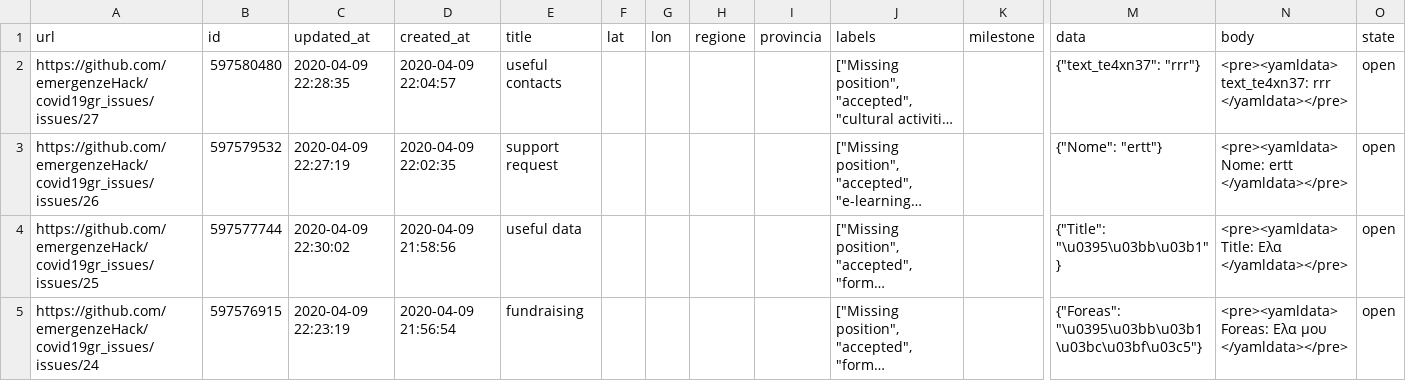
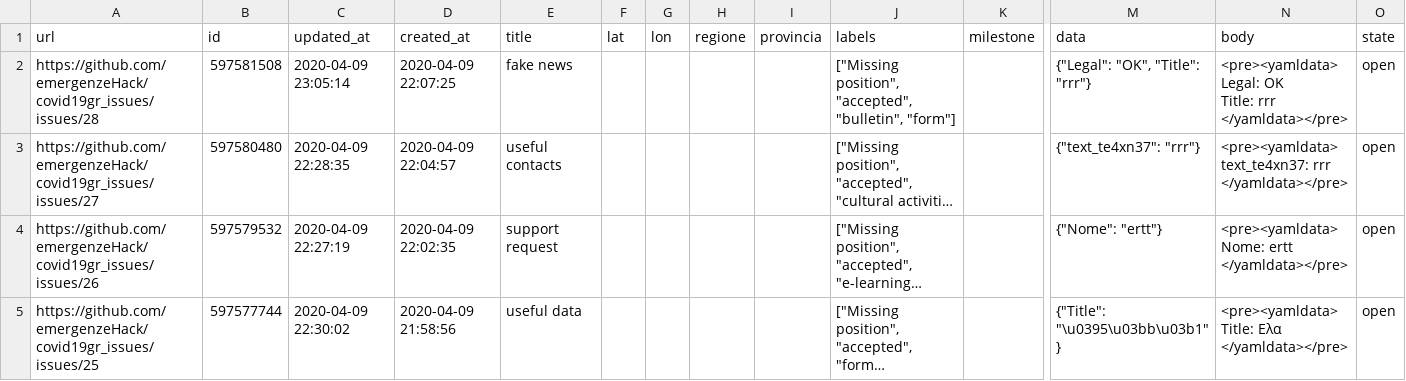
Before and after one commit to emergenzeHack/covid19gr_data, a CSV file: issues.csv, drawn as a sheet; only a part is shown, gaps mark what is left out; the shorter side is filled out with more unchanged rows; long unchanged cells end in …; rows hold the shown columns only; ↵ is a line break in a cell; the diff names each change by its address in the sheet, - before the commit and + after, or states it on an @@ line.

```diff
--- a/issues.csv
+++ b/issues.csv
+row 2: https://github.com/emergenzeHack/covid19gr_issues/issues/28 | 597581508 | 2020-04-09 23:05:14 | 2020-04-09 22:07:25 | fake news |  |  |  |  | ["Missing position", "accepted", "bulletin", "form"] |  | {"Legal": "OK", "Title": "rrr"} | <pre><yamldata> ↵ Legal: OK ↵ Title: rrr ↵ </yamldata></pre> | open
```
Also changed, not shown: 2 other files.
